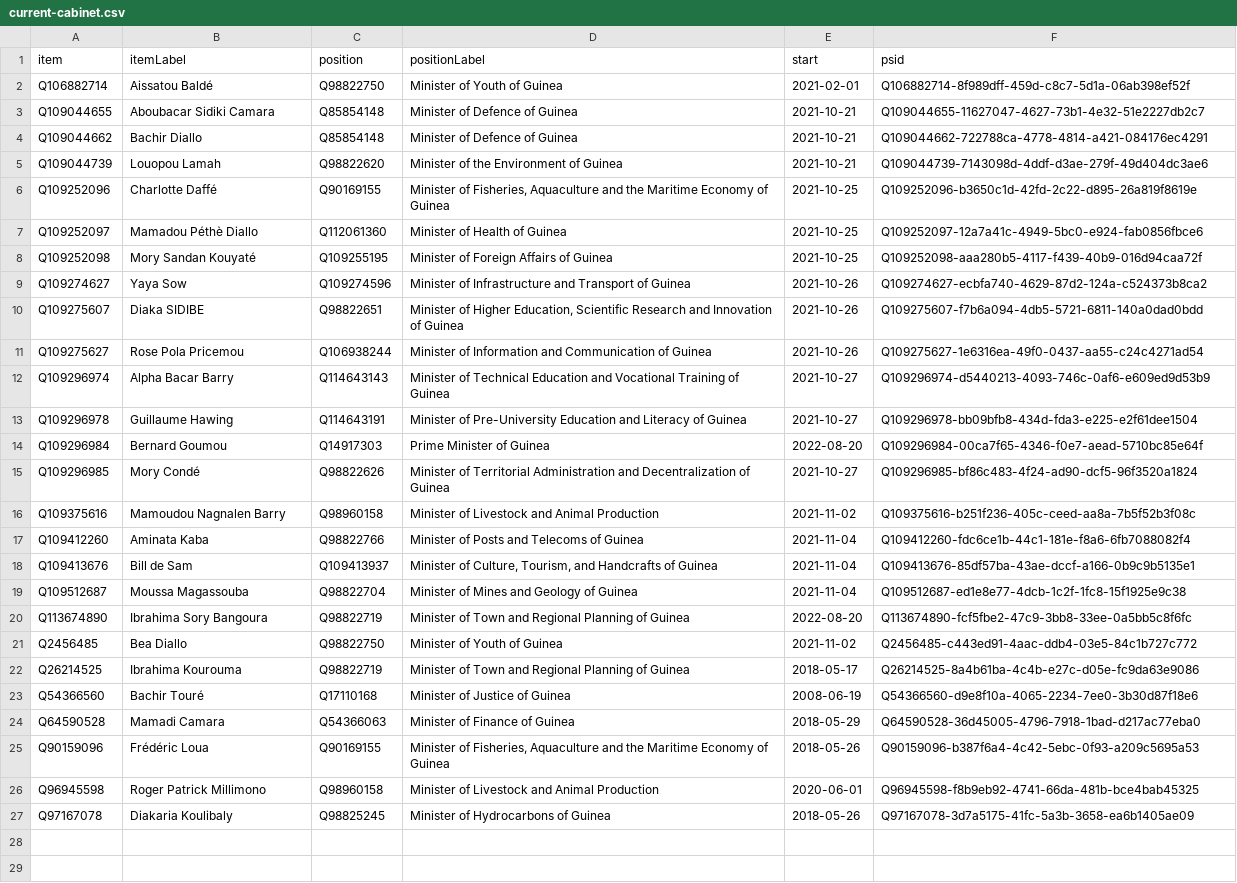
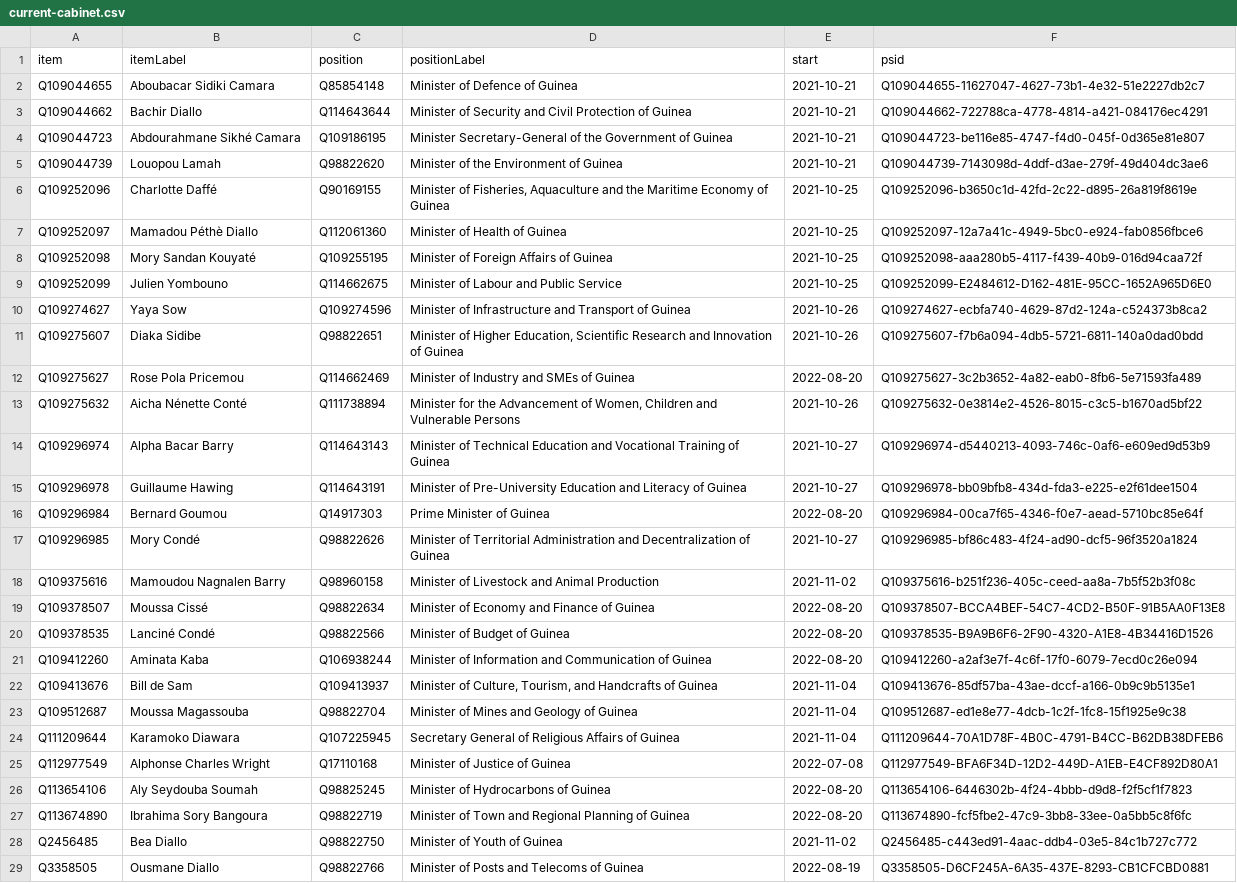
Before and after one commit to every-politician-scrapers/guinea, a CSV file: wikidata/results/current-cabinet.csv, drawn as a sheet.

```diff
--- a/wikidata/results/current-cabinet.csv
+++ b/wikidata/results/current-cabinet.csv
@@ -1,5 +1,5 @@
 item,itemLabel,position,positionLabel,start,psid
-Q106882714,Aissatou Baldé,Q98822750,Minister of Youth of Guinea,2021-02-01,Q106882714-8f989dff-459d-c8c7-5d1a-06ab398ef52f
 Q109044655,Aboubacar Sidiki Camara,Q85854148,Minister of Defence of Guinea,2021-10-21,Q109044655-11627047-4627-73b1-4e32-51e2227db2c7
-Q109044662,Bachir Diallo,Q85854148,Minister of Defence of Guinea,2021-10-21,Q109044662-722788ca-4778-4814-a421-084176ec4291
+Q109044662,Bachir Diallo,Q114643644,Minister of Security and Civil Protection of Guinea,2021-10-21,Q109044662-722788ca-4778-4814-a421-084176ec4291
+Q109044723,Abdourahmane Sikhé Camara,Q109186195,Minister Secretary-General of the Government of Guinea,2021-10-21,Q109044723-be116e85-4747-f4d0-045f-0d365e81e807
 Q109044739,Louopou Lamah,Q98822620,Minister of the Environment of Guinea,2021-10-21,Q109044739-7143098d-4ddf-d3ae-279f-49d404dc3ae6
@@ -8,5 +8,7 @@ Q109252097,Mamadou Péthè Diallo,Q112061360,Minister of Health of Guinea,2021-1
 Q109252098,Mory Sandan Kouyaté,Q109255195,Minister of Foreign Affairs of Guinea,2021-10-25,Q109252098-aaa280b5-4117-f439-40b9-016d94caa72f
+Q109252099,Julien Yombouno,Q114662675,Minister of Labour and Public Service,2021-10-25,Q109252099-E2484612-D162-481E-95CC-1652A965D6E0
 Q109274627,Yaya Sow,Q109274596,Minister of Infrastructure and Transport of Guinea,2021-10-26,Q109274627-ecbfa740-4629-87d2-124a-c524373b8ca2
-Q109275607,Diaka SIDIBE,Q98822651,"Minister of Higher Education, Scientific Research and Innovation of Guinea",2021-10-26,Q109275607-f7b6a094-4db5-5721-6811-140a0dad0bdd
-Q109275627,Rose Pola Pricemou,Q106938244,Minister of Information and Communication of Guinea,2021-10-26,Q109275627-1e6316ea-49f0-0437-aa55-c24c4271ad54
+Q109275607,Diaka Sidibe,Q98822651,"Minister of Higher Education, Scientific Research and Innovation of Guinea",2021-10-26,Q109275607-f7b6a094-4db5-5721-6811-140a0dad0bdd
+Q109275627,Rose Pola Pricemou,Q114662469,Minister of Industry and SMEs of Guinea,2022-08-20,Q109275627-3c2b3652-4a82-eab0-8fb6-5e71593fa489
+Q109275632,Aicha Nénette Conté,Q111738894,"Minister for the Advancement of Women, Children and Vulnerable Persons",2021-10-26,Q109275632-0e3814e2-4526-8015-c3c5-b1670ad5bf22
 Q109296974,Alpha Bacar Barry,Q114643143,Minister of Technical Education and Vocational Training of Guinea,2021-10-27,Q109296974-d5440213-4093-746c-0af6-e609ed9d53b9
@@ -16,12 +18,12 @@ Q109296985,Mory Condé,Q98822626,Minister of Territorial Administration and Dece
 Q109375616,Mamoudou Nagnalen Barry,Q98960158,Minister of Livestock and Animal Production,2021-11-02,Q109375616-b251f236-405c-ceed-aa8a-7b5f52b3f08c
-Q109412260,Aminata Kaba,Q98822766,Minister of Posts and Telecoms of Guinea,2021-11-04,Q109412260-fdc6ce1b-44c1-181e-f8a6-6fb7088082f4
+Q109378507,Moussa Cissé,Q98822634,Minister of Economy and Finance of Guinea,2022-08-20,Q109378507-BCCA4BEF-54C7-4CD2-B50F-91B5AA0F13E8
+Q109378535,Lanciné Condé,Q98822566,Minister of Budget of Guinea,2022-08-20,Q109378535-B9A9B6F6-2F90-4320-A1E8-4B34416D1526
+Q109412260,Aminata Kaba,Q106938244,Minister of Information and Communication of Guinea,2022-08-20,Q109412260-a2af3e7f-4c6f-17f0-6079-7ecd0c26e094
 Q109413676,Bill de Sam,Q109413937,"Minister of Culture, Tourism, and Handcrafts of Guinea",2021-11-04,Q109413676-85df57ba-43ae-dccf-a166-0b9c9b5135e1
 Q109512687,Moussa Magassouba,Q98822704,Minister of Mines and Geology of Guinea,2021-11-04,Q109512687-ed1e8e77-4dcb-1c2f-1fc8-15f1925e9c38
+Q111209644,Karamoko Diawara,Q107225945,Secretary General of Religious Affairs of Guinea,2021-11-04,Q111209644-70A1D78F-4B0C-4791-B4CC-B62DB38DFEB6
+Q112977549,Alphonse Charles Wright,Q17110168,Minister of Justice of Guinea,2022-07-08,Q112977549-BFA6F34D-12D2-449D-A1EB-E4CF892D80A1
+Q113654106,Aly Seydouba Soumah,Q98825245,Minister of Hydrocarbons of Guinea,2022-08-20,Q113654106-6446302b-4f24-4bbb-d9d8-f2f5cf1f7823
 Q113674890,Ibrahima Sory Bangoura,Q98822719,Minister of Town and Regional Planning of Guinea,2022-08-20,Q113674890-fcf5fbe2-47c9-3bb8-33ee-0a5bb5c8f6fc
 Q2456485,Bea Diallo,Q98822750,Minister of Youth of Guinea,2021-11-02,Q2456485-c443ed91-4aac-ddb4-03e5-84c1b727c772
-Q26214525,Ibrahima Kourouma,Q98822719,Minister of Town and Regional Planning of Guinea,2018-05-17,Q26214525-8a4b61ba-4c4b-e27c-d05e-fc9da63e9086
-Q54366560,Bachir Touré,Q17110168,Minister of Justice of Guinea,2008-06-19,Q54366560-d9e8f10a-4065-2234-7ee0-3b30d87f18e6
-Q64590528,Mamadi Camara,Q54366063,Minister of Finance of Guinea,2018-05-29,Q64590528-36d45005-4796-7918-1bad-d217ac77eba0
-Q90159096,Frédéric Loua,Q90169155,"Minister of Fisheries, Aquaculture and the Maritime Economy of Guinea",2018-05-26,Q90159096-b387f6a4-4c42-5ebc-0f93-a209c5695a53
-Q96945598,Roger Patrick Millimono,Q98960158,Minister of Livestock and Animal Production,2020-06-01,Q96945598-f8b9eb92-4741-66da-481b-bce4bab45325
-Q97167078,Diakaria Koulibaly,Q98825245,Minister of Hydrocarbons of Guinea,2018-05-26,Q97167078-3d7a5175-41fc-5a3b-3658-ea6b1405ae09
+Q3358505,Ousmane Diallo,Q98822766,Minister of Posts and Telecoms of Guinea,2022-08-19,Q3358505-D6CF245A-6A35-437E-8293-CB1CFCBD0881
```
Also changed, not shown: wikidata/results/ministries.csv.
